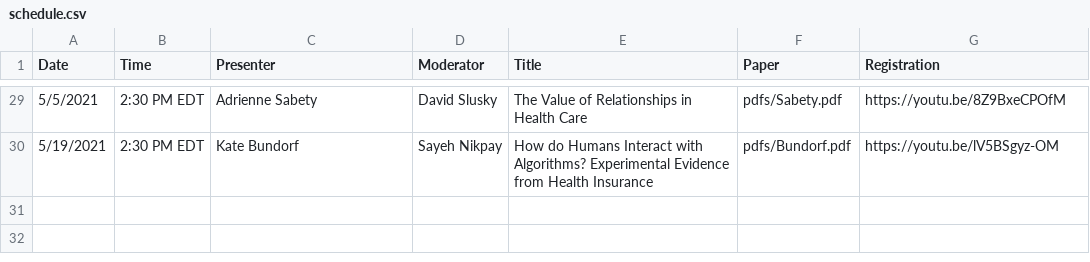
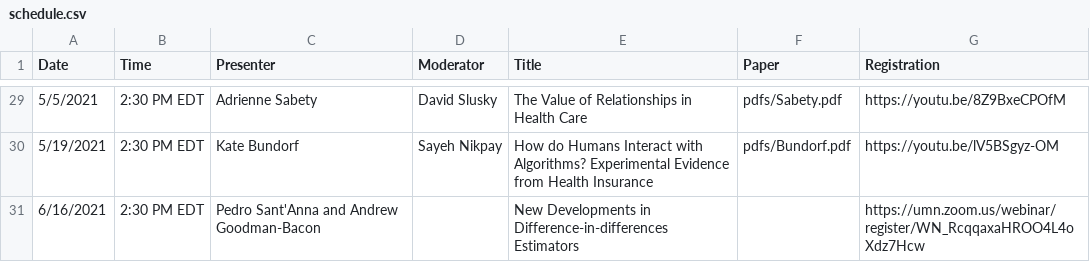
Before and after one commit to ernbilen/EHEC-website, a CSV file: _data/schedule.csv, drawn as a sheet; only a part is shown, gaps mark what is left out.

```diff
--- a/_data/schedule.csv
+++ b/_data/schedule.csv
@@ -30 +30,2 @@ Date,Time,Presenter,Moderator,Title,Paper,Registration
 5/19/2021,2:30 PM EDT,Kate Bundorf,Sayeh Nikpay,How do Humans Interact with Algorithms? Experimental Evidence from Health Insurance,pdfs/Bundorf.pdf,https://youtu.be/lV5BSgyz-OM
+6/16/2021,2:30 PM EDT,Pedro Sant'Anna and Andrew Goodman-Bacon,,New Developments in Difference-in-differences Estimators,,https://umn.zoom.us/webinar/register/WN_RcqqaxaHROO4L4oXdz7Hcw
```
Also changed, not shown: 1 other file.
